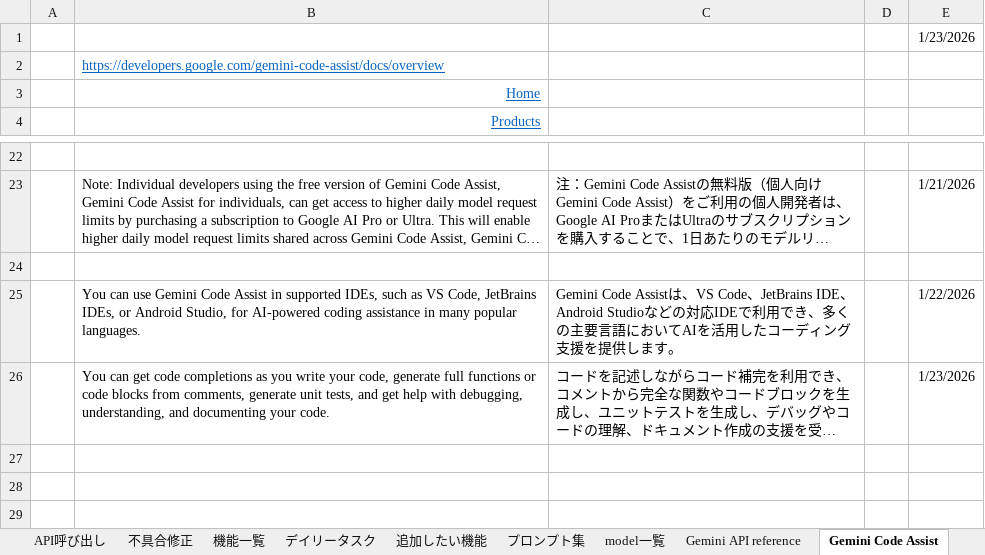
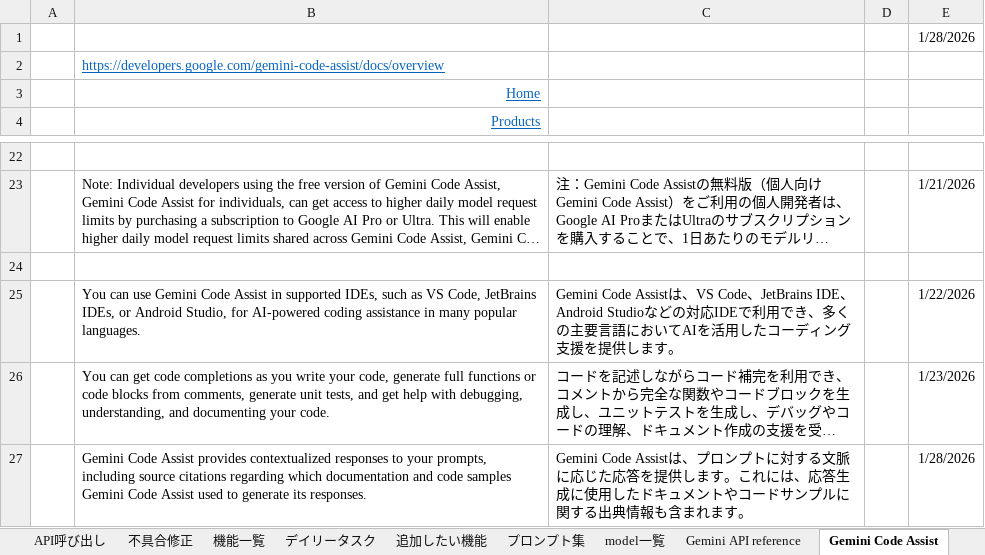
Before and after one commit to kanta13jp1/my_web_app, an Excel workbook: my_web_app.xlsx, sheet Gemini Code Assist, drawn as a sheet; only a part is shown, gaps mark what is left out; long unchanged cells end in …; values as stored, in another font and other column widths than the file's, no borders; the diff names each change by its address in the sheet, - before the commit and + after, or states it on an @@ line.

```diff
--- a/my_web_app.xlsx (sheet Gemini Code Assist)
+++ b/my_web_app.xlsx (sheet Gemini Code Assist)
-E1: 1/23/2026
+E1: 1/28/2026
+row 27:  | Gemini Code Assist provides contextualized responses to your prompts, including source citations regarding which documentation and code samples Gemini Code Assist used to generate its responses. | Gemini Code Assistは、プロンプトに対する文脈に応じた応答を提供します。これには、応答生成に使用したドキュメントやコードサンプルに関する出典情報も含まれます。 |  | 1/28/2026
```
Also changed, not shown: sheet Gemini Code Assist 2, sheet コマンド一覧, sheet プロンプト集, sheet デイリータスク, sheet VSCodeExtensions, sheet 追加したい機能, 2 more sheets, 1 other file.
